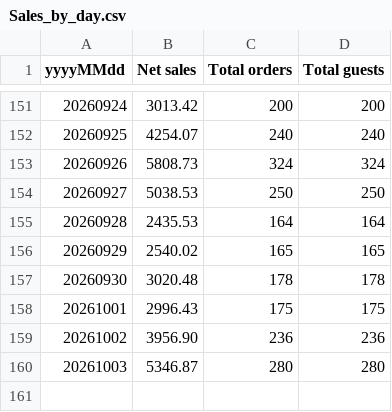
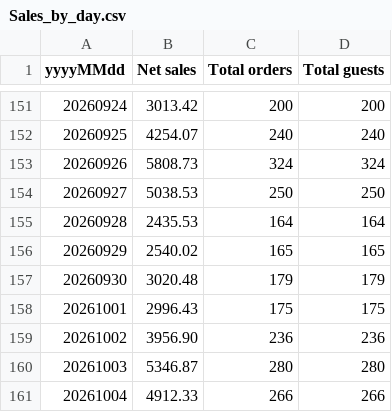
Before and after one commit to einsteinpark/knottedschedulingmodel, a CSV file: data/Sales_by_day.csv, drawn as a sheet; only a part is shown, gaps mark what is left out.

```diff
--- a/data/Sales_by_day.csv
+++ b/data/Sales_by_day.csv
@@ -156,3 +156,3 @@ yyyyMMdd,Net sales,Total orders,Total guests
 20260929,2540.02,165,165
-20260930,3020.48,178,178
+20260930,3020.48,179,179
 20261001,2996.43,175,175
@@ -160 +160,2 @@ yyyyMMdd,Net sales,Total orders,Total guests
 20261003,5346.87,280,280
+20261004,4912.33,266,266
```
Also changed, not shown: data/Item_hourly.csv, 6 other files.
